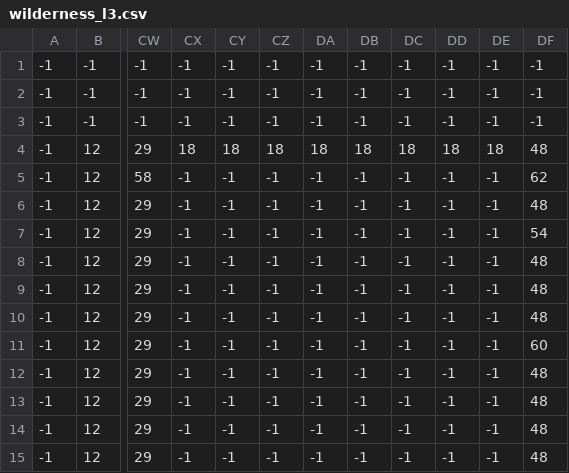
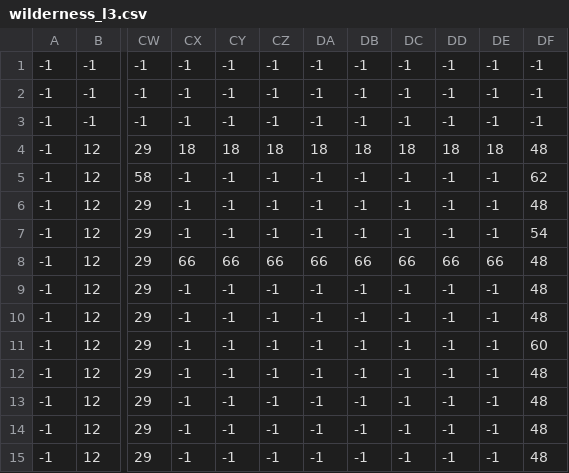
Before and after one commit to Mael-RABOT/RPG, a CSV file: maps/Wilderness/wilderness_l3.csv, drawn as a sheet; only a part is shown, gaps mark what is left out; the diff names each change by its address in the sheet, - before the commit and + after, or states it on an @@ line.

```diff
--- a/maps/Wilderness/wilderness_l3.csv
+++ b/maps/Wilderness/wilderness_l3.csv
-CX8: -1
+CX8: 66
-CY8: -1
+CY8: 66
-CZ8: -1
+CZ8: 66
-DA8: -1
+DA8: 66
-DB8: -1
+DB8: 66
-DC8: -1
+DC8: 66
-DD8: -1
+DD8: 66
-DE8: -1
+DE8: 66
```
Also changed, not shown: 2 other files.
